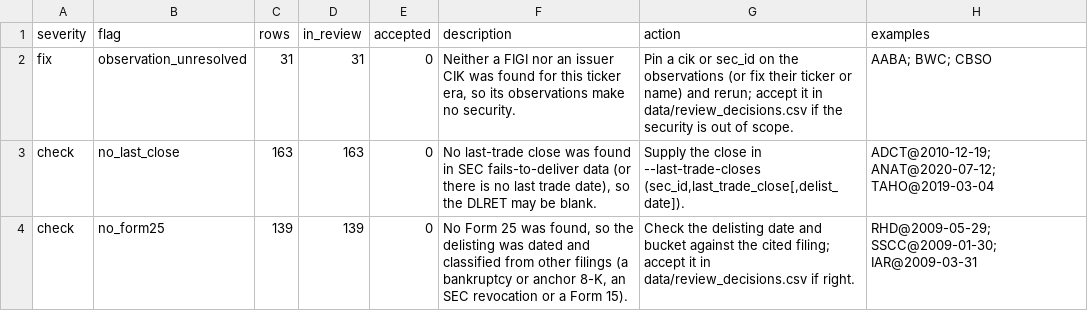
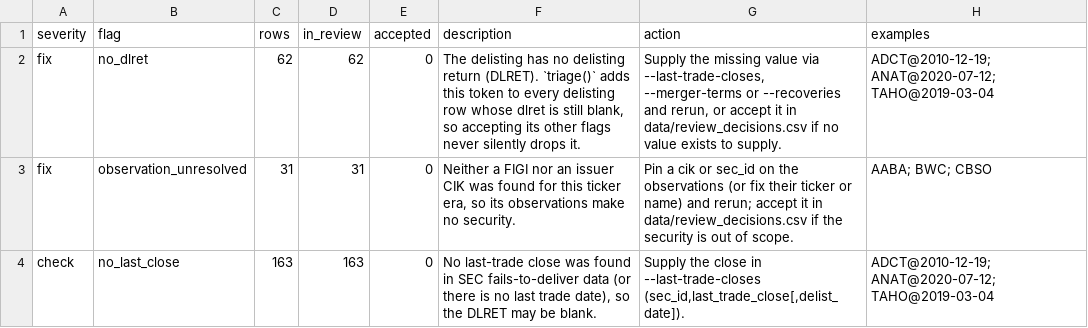
Before and after one commit to royelee/delist-detection, a CSV file: output/review_summary.csv, drawn as a sheet; only a part is shown; the shorter side is filled out with more unchanged rows; the diff names each change by its address in the sheet, - before the commit and + after, or states it on an @@ line.

```diff
--- a/output/review_summary.csv
+++ b/output/review_summary.csv
+row 2: fix | no_dlret | 62 | 62 | 0 | The delisting has no delisting return (DLRET). `triage()` adds this token to every delisting row whose dlret is still blank, so accepting its other flags never silently drops it. | Supply the missing value via --last-trade-closes, --merger-terms or --recoveries and rerun, or accept it in data/review_decisions.csv if no value exists to supply. | ADCT@2010-12-19; ANAT@2020-07-12; TAHO@2019-03-04
```
Also changed, not shown: output/review.csv, 3 other files.
